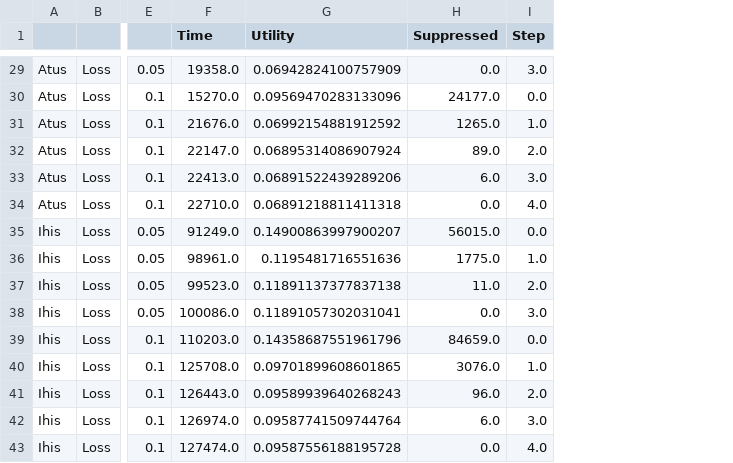
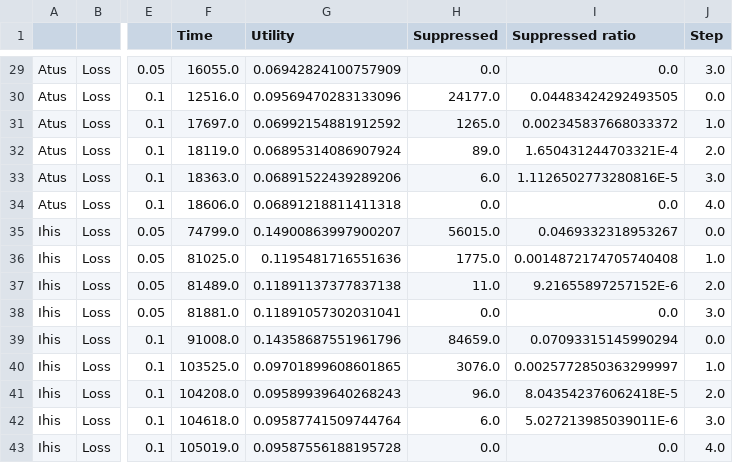
Before and after one commit to fstahnke/arx-new-algorithms, a CSV file: results/generalizationDegreeRGR.csv, drawn as a sheet; only a part is shown, gaps mark what is left out; the diff covers the shown part only; the diff names each change by its address in the sheet, - before the commit and + after, or states it on an @@ line.

```diff
--- a/results/generalizationDegreeRGR.csv
+++ b/results/generalizationDegreeRGR.csv
+column I (Suppressed ratio), rows 29-43: 0.0 | 0.04483424292493505 | 0.002345837668033372 | 1.650431244703321E-4 | 1.1126502773280816E-5 | 0.0 | 0.0469332318953267 | 0.0014872174705740408 | 9.21655897257152E-6 | 0.0 | 0.07093315145990294 | 0.0025772850363299997 | 8.043542376062418E-5 | 5.027213985039011E-6 | 0.0
-F29 (Time): 19358.0
+F29 (Time): 16055.0
-F30 (Time): 15270.0
+F30 (Time): 12516.0
-F31 (Time): 21676.0
+F31 (Time): 17697.0
-F32 (Time): 22147.0
+F32 (Time): 18119.0
-F33 (Time): 22413.0
+F33 (Time): 18363.0
-F34 (Time): 22710.0
+F34 (Time): 18606.0
-F35 (Time): 91249.0
+F35 (Time): 74799.0
-F36 (Time): 98961.0
+F36 (Time): 81025.0
-F37 (Time): 99523.0
+F37 (Time): 81489.0
-F38 (Time): 100086.0
+F38 (Time): 81881.0
-F39 (Time): 110203.0
+F39 (Time): 91008.0
-F40 (Time): 125708.0
+F40 (Time): 103525.0
-F41 (Time): 126443.0
+F41 (Time): 104208.0
-F42 (Time): 126974.0
+F42 (Time): 104618.0
-F43 (Time): 127474.0
+F43 (Time): 105019.0
```
Also changed, not shown: 26 edited cells elsewhere in this file.
